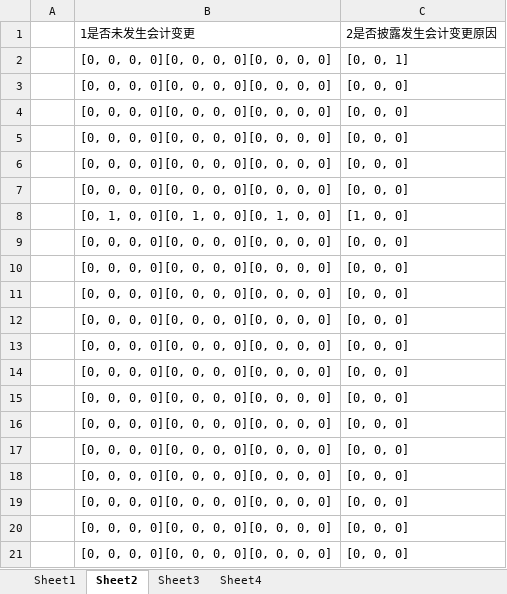
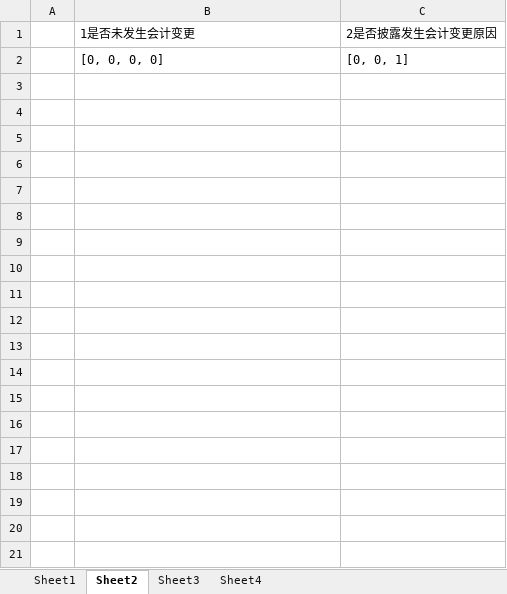
Before and after one commit to zifeiyu0531/CitiCup-ModelAnalysis-NeuralNetwork, an Excel workbook: output/model_1000.xlsx, sheet Sheet2, drawn as a sheet; only a part is shown; values as stored, in another font and other column widths than the file's, no borders; the diff covers the shown part only; the diff names each change by its address in the sheet, - before the commit and + after, or states it on an @@ line.

```diff
--- a/output/model_1000.xlsx (sheet Sheet2)
+++ b/output/model_1000.xlsx (sheet Sheet2)
-B2: [0, 0, 0, 0][0, 0, 0, 0][0, 0, 0, 0]
+B2: [0, 0, 0, 0]
-row 3:  | [0, 0, 0, 0][0, 0, 0, 0][0, 0, 0, 0] | [0, 0, 0]
-row 4:  | [0, 0, 0, 0][0, 0, 0, 0][0, 0, 0, 0] | [0, 0, 0]
-row 5:  | [0, 0, 0, 0][0, 0, 0, 0][0, 0, 0, 0] | [0, 0, 0]
-row 6:  | [0, 0, 0, 0][0, 0, 0, 0][0, 0, 0, 0] | [0, 0, 0]
-row 7:  | [0, 0, 0, 0][0, 0, 0, 0][0, 0, 0, 0] | [0, 0, 0]
-row 8:  | [0, 1, 0, 0][0, 1, 0, 0][0, 1, 0, 0] | [1, 0, 0]
-row 9:  | [0, 0, 0, 0][0, 0, 0, 0][0, 0, 0, 0] | [0, 0, 0]
-row 10:  | [0, 0, 0, 0][0, 0, 0, 0][0, 0, 0, 0] | [0, 0, 0]
-row 11:  | [0, 0, 0, 0][0, 0, 0, 0][0, 0, 0, 0] | [0, 0, 0]
-row 12:  | [0, 0, 0, 0][0, 0, 0, 0][0, 0, 0, 0] | [0, 0, 0]
-row 13:  | [0, 0, 0, 0][0, 0, 0, 0][0, 0, 0, 0] | [0, 0, 0]
-row 14:  | [0, 0, 0, 0][0, 0, 0, 0][0, 0, 0, 0] | [0, 0, 0]
-row 15:  | [0, 0, 0, 0][0, 0, 0, 0][0, 0, 0, 0] | [0, 0, 0]
-row 16:  | [0, 0, 0, 0][0, 0, 0, 0][0, 0, 0, 0] | [0, 0, 0]
-row 17:  | [0, 0, 0, 0][0, 0, 0, 0][0, 0, 0, 0] | [0, 0, 0]
-row 18:  | [0, 0, 0, 0][0, 0, 0, 0][0, 0, 0, 0] | [0, 0, 0]
-row 19:  | [0, 0, 0, 0][0, 0, 0, 0][0, 0, 0, 0] | [0, 0, 0]
-row 20:  | [0, 0, 0, 0][0, 0, 0, 0][0, 0, 0, 0] | [0, 0, 0]
-row 21:  | [0, 0, 0, 0][0, 0, 0, 0][0, 0, 0, 0] | [0, 0, 0]
```
Also changed, not shown: 863 removed rows elsewhere in this sheet, sheet Sheet1, sheet Sheet4, sheet Sheet3, 5 other files.
